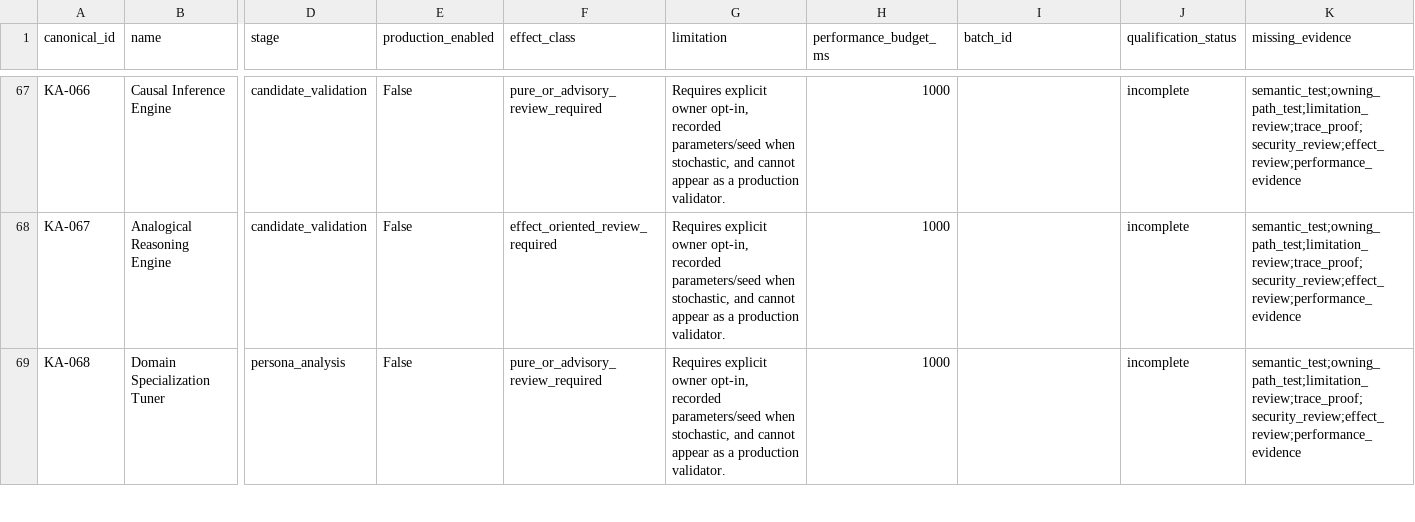
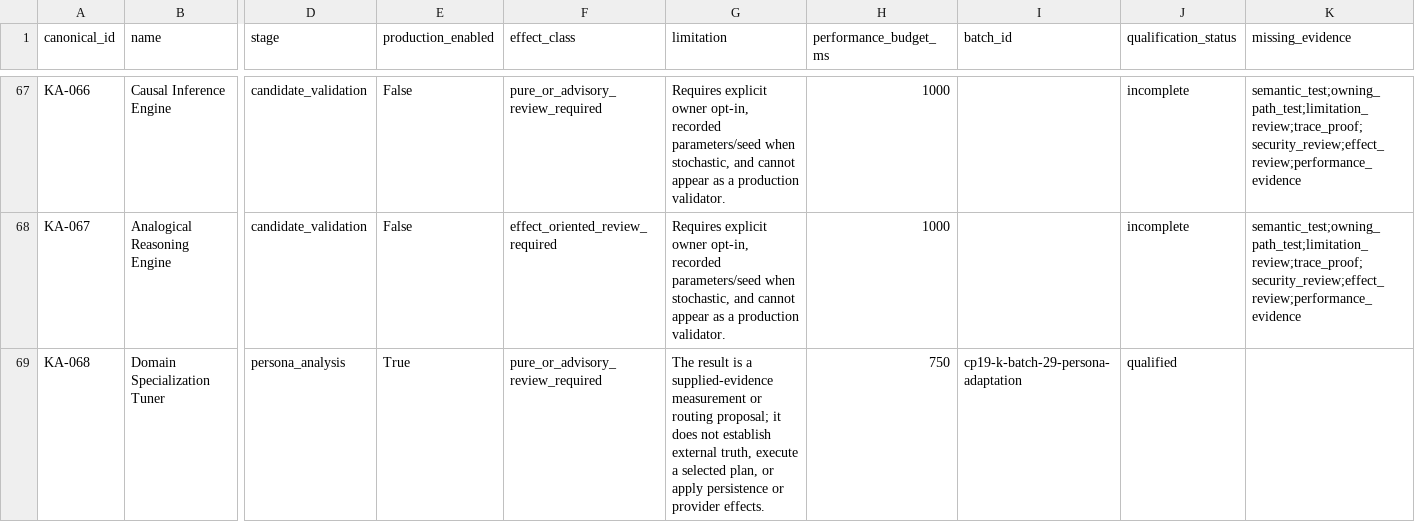
Before and after one commit to kherrera6219/DataLogicEngine, a CSV file: reports/production-readiness/2026/phase-19/ka-qualification-matrix.csv, drawn as a sheet; only a part is shown, gaps mark what is left out; the diff covers the shown part only; the diff names each change by its address in the sheet, - before the commit and + after, or states it on an @@ line.

```diff
--- a/reports/production-readiness/2026/phase-19/ka-qualification-matrix.csv
+++ b/reports/production-readiness/2026/phase-19/ka-qualification-matrix.csv
-E69 (production_enabled): False
+E69 (production_enabled): True
-G69 (limitation): Requires explicit owner opt-in, recorded parameters/seed when stochastic, and cannot appear as a production validator.
+G69 (limitation): The result is a supplied-evidence measurement or routing proposal; it does not establish external truth, execute a selected plan, or apply persistence or provider effects.
-H69 (performance_budget_ms): 1000
+H69 (performance_budget_ms): 750
-I69 (batch_id): (empty)
+I69 (batch_id): cp19-k-batch-29-persona-adaptation
-J69 (qualification_status): incomplete
+J69 (qualification_status): qualified
-K69 (missing_evidence): semantic_test;owning_path_test;limitation_review;trace_proof;security_review;effect_review;performance_evidence
+K69 (missing_evidence): (empty)
```
Also changed, not shown: 30 edited cells elsewhere in this file, docs/FILE_INVENTORY.csv, 34 other files.
